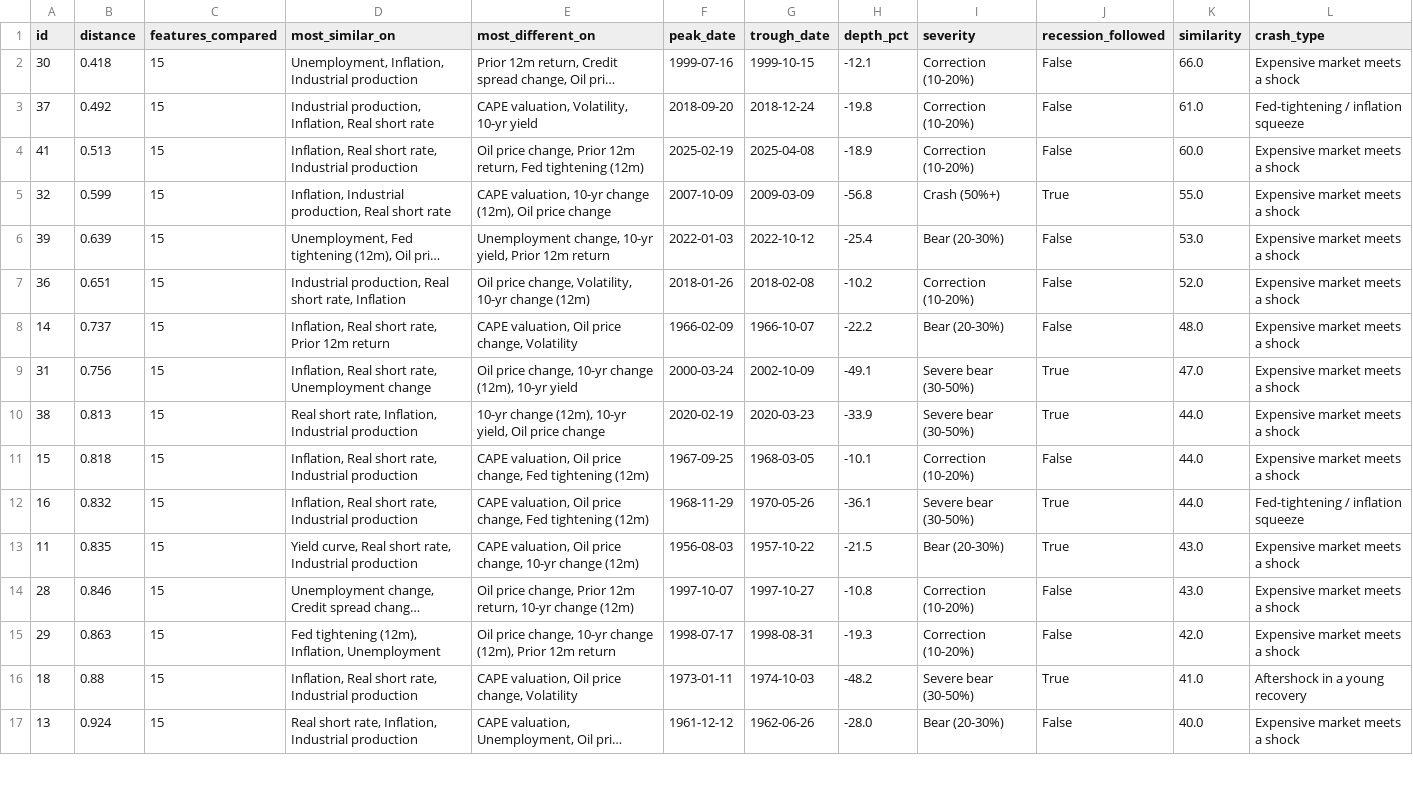
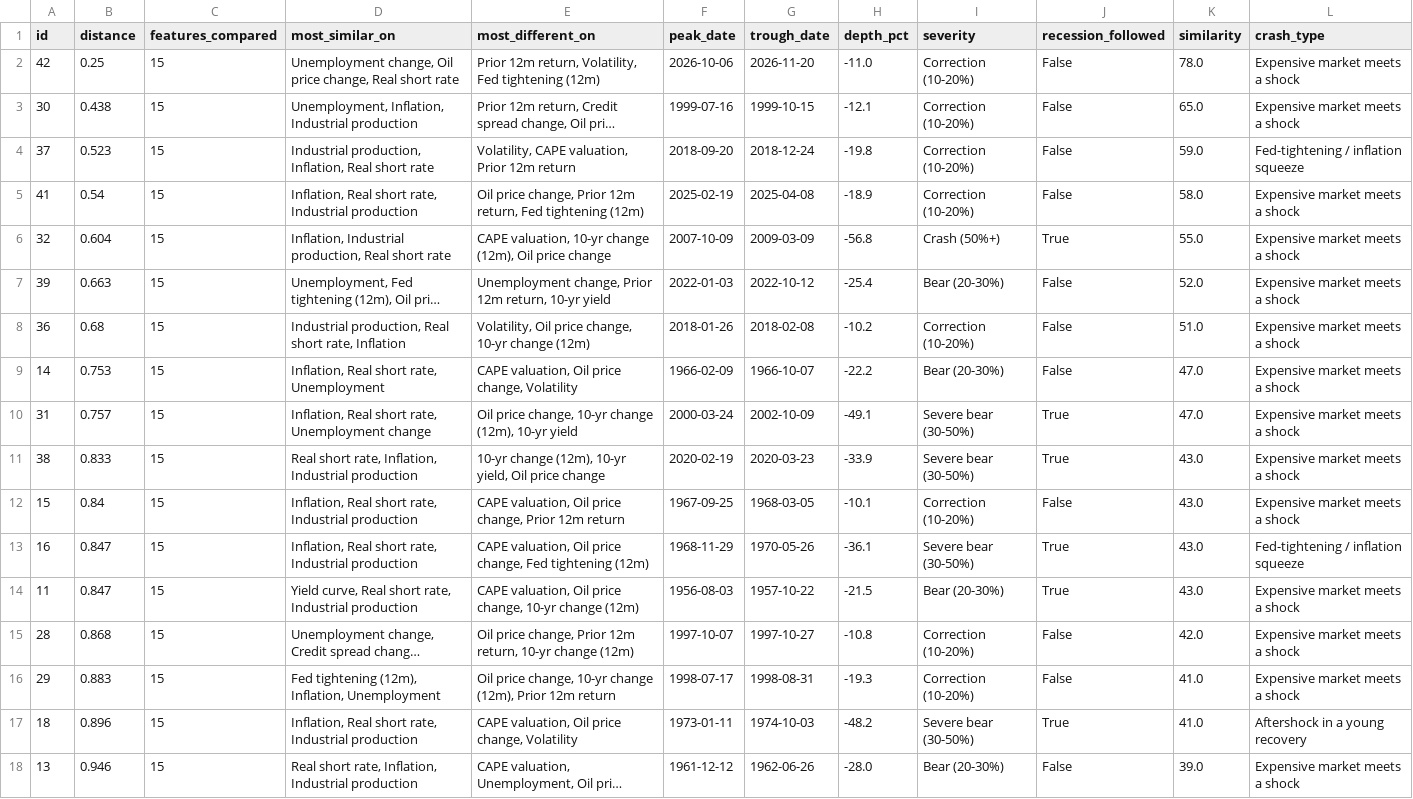
Before and after one commit to FrankieNapolitano/leverage-analyzer, a CSV file: timemachine/data/analogs_crashes.csv, drawn as a sheet; only a part is shown; long unchanged cells end in …; addresses are those after the commit; the diff covers the shown part only; the diff names each change by its address in the sheet, - before the commit and + after, or states it on an @@ line.

```diff
--- a/timemachine/data/analogs_crashes.csv
+++ b/timemachine/data/analogs_crashes.csv
+row 2: 42 | 0.25 | 15 | Unemployment change, Oil price change, Real short rate | Prior 12m return, Volatility, Fed tightening (12m) | 2026-10-06 | 2026-11-20 | -11.0 | Correction (10-20%) | False | 78.0 | Expensive market meets a shock
-B3 (distance): 0.418
+B3 (distance): 0.438
-K3 (similarity): 66.0
+K3 (similarity): 65.0
-B4 (distance): 0.492
+B4 (distance): 0.523
-E4 (most_different_on): CAPE valuation, Volatility, 10-yr yield
+E4 (most_different_on): Volatility, CAPE valuation, Prior 12m return
-K4 (similarity): 61.0
+K4 (similarity): 59.0
-B5 (distance): 0.513
+B5 (distance): 0.54
-K5 (similarity): 60.0
+K5 (similarity): 58.0
-B6 (distance): 0.599
+B6 (distance): 0.604
-B7 (distance): 0.639
+B7 (distance): 0.663
-E7 (most_different_on): Unemployment change, 10-yr yield, Prior 12m return
+E7 (most_different_on): Unemployment change, Prior 12m return, 10-yr yield
-K7 (similarity): 53.0
+K7 (similarity): 52.0
-B8 (distance): 0.651
+B8 (distance): 0.68
-E8 (most_different_on): Oil price change, Volatility, 10-yr change…
+E8 (most_different_on): Volatility, Oil price change, 10-yr change…
-K8 (similarity): 52.0
+K8 (similarity): 51.0
-B9 (distance): 0.737
+B9 (distance): 0.753
-D9 (most_similar_on): Inflation, Real short rate, Prior 12m return
+D9 (most_similar_on): Inflation, Real short rate, Unemployment
-K9 (similarity): 48.0
+K9 (similarity): 47.0
-B10 (distance): 0.756
+B10 (distance): 0.757
-B11 (distance): 0.813
+B11 (distance): 0.833
-K11:K13 (similarity): 44.0
+K11:K13 (similarity): 43.0
-B12 (distance): 0.818
+B12 (distance): 0.84
-E12 (most_different_on): …price change, Fed tightening (12m)
+E12 (most_different_on): …price change, Prior 12m return
-B13 (distance): 0.832
+B13 (distance): 0.847
-B14 (distance): 0.835
+B14 (distance): 0.847
-B15 (distance): 0.846
+B15 (distance): 0.868
-K15 (similarity): 43.0
+K15 (similarity): 42.0
-B16 (distance): 0.863
+B16 (distance): 0.883
-K16 (similarity): 42.0
+K16 (similarity): 41.0
-B17 (distance): 0.88
+B17 (distance): 0.896
-B18 (distance): 0.924
+B18 (distance): 0.946
-K18 (similarity): 40.0
+K18 (similarity): 39.0
```
Also changed, not shown: 4 added rows, 4 removed rows and 33 edited cells elsewhere in this file, timemachine/data/crash_fingerprints.csv, timemachine/data/crash_library.csv, 18 other files.
